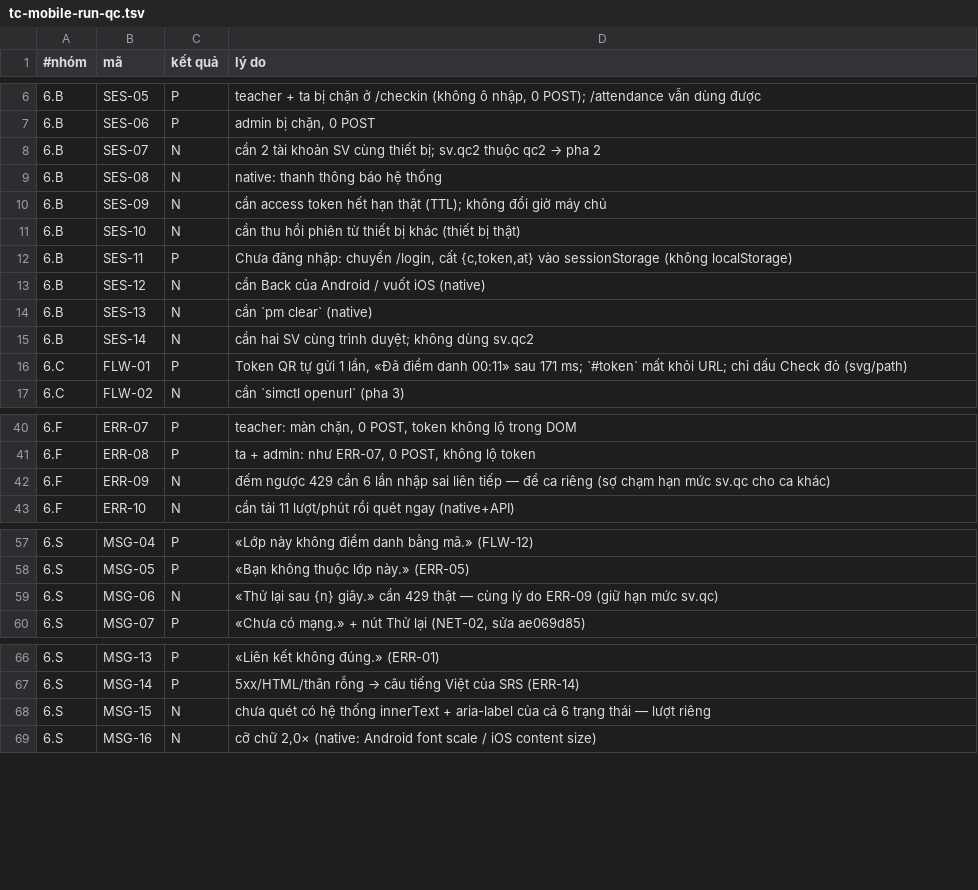
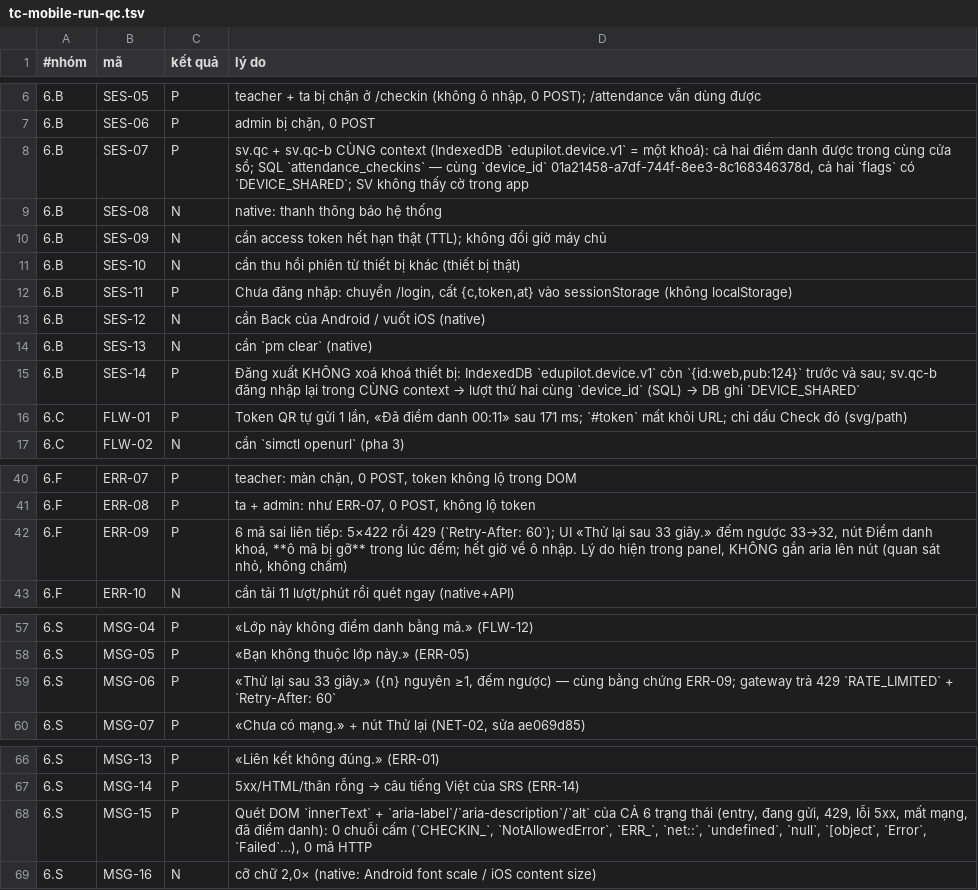
Before and after one commit to kagamikuro1024/EduPilot-v2, a TSV file: docs/sprints/10.8/qc/tc-mobile-run-qc.tsv, drawn as a sheet; only a part is shown, gaps mark what is left out; the diff covers the shown part only.

```diff
--- a/docs/sprints/10.8/qc/tc-mobile-run-qc.tsv
+++ b/docs/sprints/10.8/qc/tc-mobile-run-qc.tsv
@@ -7,3 +7,3 @@
 6.B	SES-06	P	admin bị chặn, 0 POST
-6.B	SES-07	N	cần 2 tài khoản SV cùng thiết bị; sv.qc2 thuộc qc2 → pha 2
+6.B	SES-07	P	sv.qc + sv.qc-b CÙNG context (IndexedDB `edupilot.device.v1` = một khoá): cả hai điểm danh được trong cùng cửa sổ; SQL `attendance_checkins` — cùng `device_id` 01a21458-a7df-744f-8ee3-8c168346378d, cả hai `flags` có `DEVICE_SHARED`; SV không thấy cờ trong app
 6.B	SES-08	N	native: thanh thông báo hệ thống
@@ -14,3 +14,3 @@
 6.B	SES-13	N	cần `pm clear` (native)
-6.B	SES-14	N	cần hai SV cùng trình duyệt; không dùng sv.qc2
+6.B	SES-14	P	Đăng xuất KHÔNG xoá khoá thiết bị: IndexedDB `edupilot.device.v1` còn `{id:web,pub:124}` trước và sau; sv.qc-b đăng nhập lại trong CÙNG context → lượt thứ hai cùng `device_id` (SQL) → DB ghi `DEVICE_SHARED`
 6.C	FLW-01	P	Token QR tự gửi 1 lần, «Đã điểm danh 00:11» sau 171 ms; `#token` mất khỏi URL; chỉ dấu Check đỏ (svg/path)
@@ -41,3 +41,3 @@
 6.F	ERR-08	P	ta + admin: như ERR-07, 0 POST, không lộ token
-6.F	ERR-09	N	đếm ngược 429 cần 6 lần nhập sai liên tiếp — để ca riêng (sợ chạm hạn mức sv.qc cho ca khác)
+6.F	ERR-09	P	6 mã sai liên tiếp: 5×422 rồi 429 (`Retry-After: 60`); UI «Thử lại sau 33 giây.» đếm ngược 33→32, nút Điểm danh khoá, **ô mã bị gỡ** trong lúc đếm; hết giờ về ô nhập. Lý do hiện trong panel, KHÔNG gắn aria lên nút (quan sát nhỏ, không chấm)
 6.F	ERR-10	N	cần tải 11 lượt/phút rồi quét ngay (native+API)
@@ -58,3 +58,3 @@
 6.S	MSG-05	P	«Bạn không thuộc lớp này.» (ERR-05)
-6.S	MSG-06	N	«Thử lại sau {n} giây.» cần 429 thật — cùng lý do ERR-09 (giữ hạn mức sv.qc)
+6.S	MSG-06	P	«Thử lại sau 33 giây.» ({n} nguyên ≥1, đếm ngược) — cùng bằng chứng ERR-09; gateway trả 429 `RATE_LIMITED` + `Retry-After: 60`
 6.S	MSG-07	P	«Chưa có mạng.» + nút Thử lại (NET-02, sửa ae069d85)
@@ -67,3 +67,3 @@
 6.S	MSG-14	P	5xx/HTML/thân rỗng → câu tiếng Việt của SRS (ERR-14)
-6.S	MSG-15	N	chưa quét có hệ thống innerText + aria-label của cả 6 trạng thái — lượt riêng
+6.S	MSG-15	P	Quét DOM `innerText` + `aria-label`/`aria-description`/`alt` của CẢ 6 trạng thái (entry, đang gửi, 429, lỗi 5xx, mất mạng, đã điểm danh): 0 chuỗi cấm (`CHECKIN_`, `NotAllowedError`, `ERR_`, `net::`, `undefined`, `null`, `[object`, `Error`, `Failed`…), 0 mã HTTP
 6.S	MSG-16	N	cỡ chữ 2,0× (native: Android font scale / iOS content size)
```
Also changed, not shown: 4 edited cells elsewhere in this file, 3 other files.
